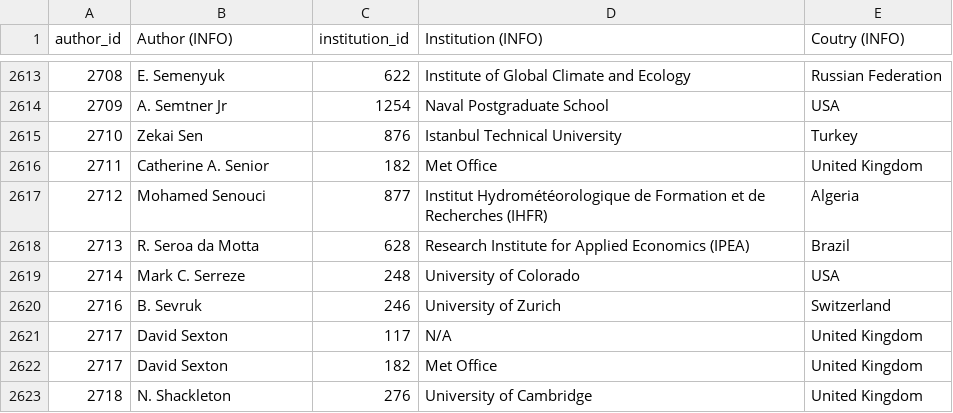
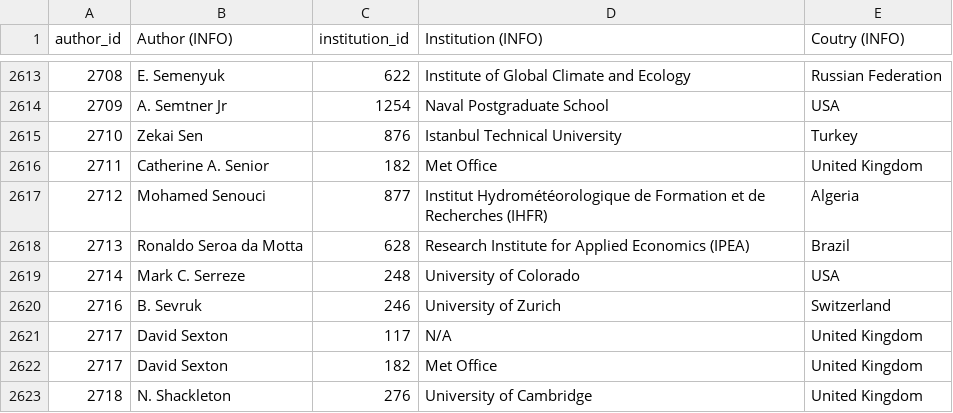
Before and after one commit to eric-brechemier/ipcc-database, a CSV file: data/author_institutions.csv, drawn as a sheet; only a part is shown, gaps mark what is left out.

```diff
--- a/data/author_institutions.csv
+++ b/data/author_institutions.csv
@@ -2617,3 +2617,3 @@ author_id,Author (INFO),institution_id,Institution (INFO),Coutry (INFO)
 2712,Mohamed Senouci,877,Institut Hydrométéorologique de Formation et de Recherches (IHFR),Algeria
-2713,R. Seroa da Motta,628,Research Institute for Applied Economics (IPEA),Brazil
+2713,Ronaldo Seroa da Motta,628,Research Institute for Applied Economics (IPEA),Brazil
 2714,Mark C. Serreze,248,University of Colorado,USA
```
Also changed, not shown: data/author_aliases.csv, data/authors.csv, 2 other files.
